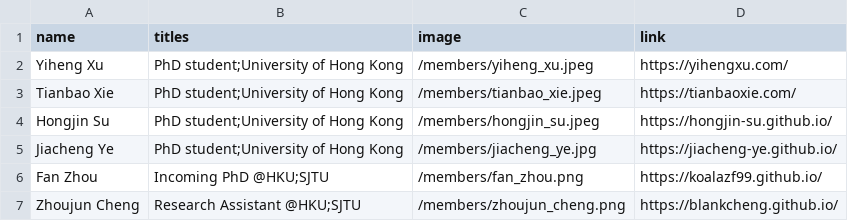
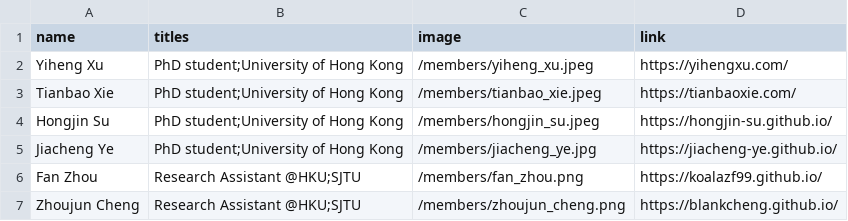
Before and after one commit to xlang-ai/xlang-ai.github.io, a CSV file: data/team/graduates.csv, drawn as a sheet.

Commit message:
Update

```diff
--- a/data/team/graduates.csv
+++ b/data/team/graduates.csv
@@ -5,3 +5,3 @@ Hongjin Su,PhD student;University of Hong Kong,/members/hongjin_su.jpeg,https://
 Jiacheng Ye,PhD student;University of Hong Kong,/members/jiacheng_ye.jpg,https://jiacheng-ye.github.io/
-Fan Zhou,Incoming PhD @HKU;SJTU,/members/fan_zhou.png,https://koalazf99.github.io/
+Fan Zhou,Research Assistant @HKU;SJTU,/members/fan_zhou.png,https://koalazf99.github.io/
 Zhoujun Cheng,Research Assistant @HKU;SJTU,/members/zhoujun_cheng.png,https://blankcheng.github.io/
```
